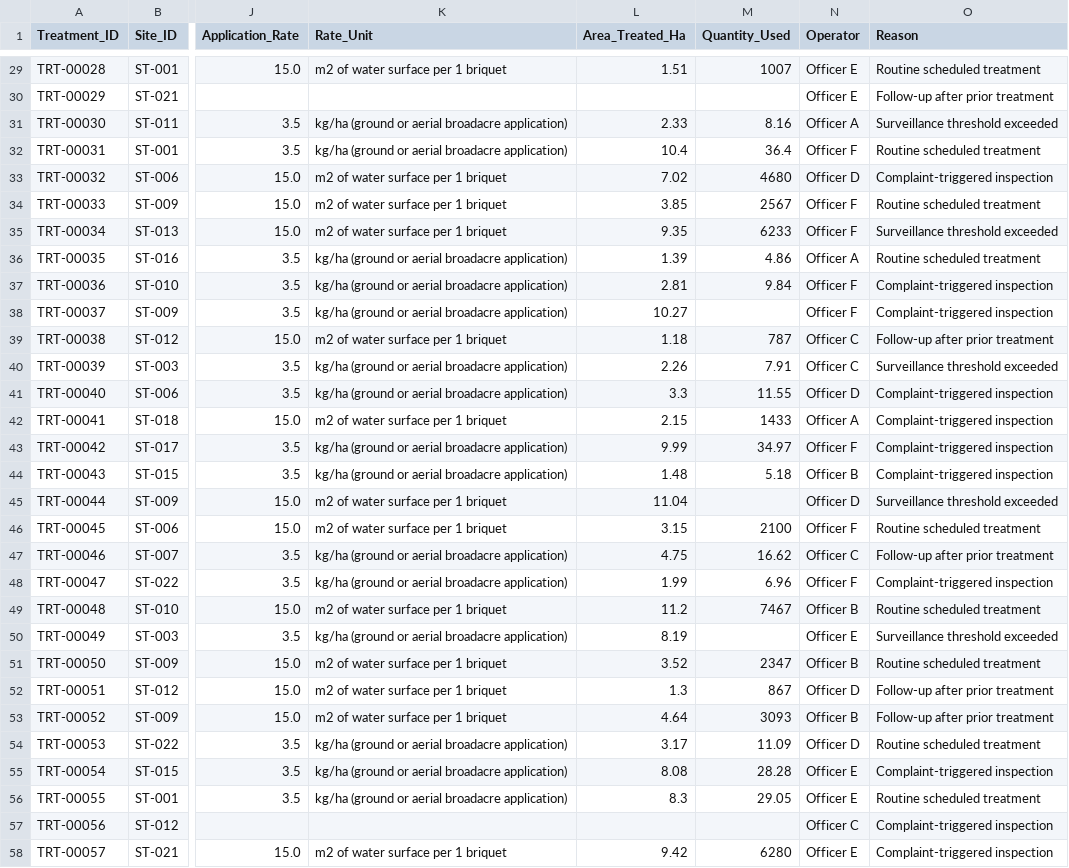
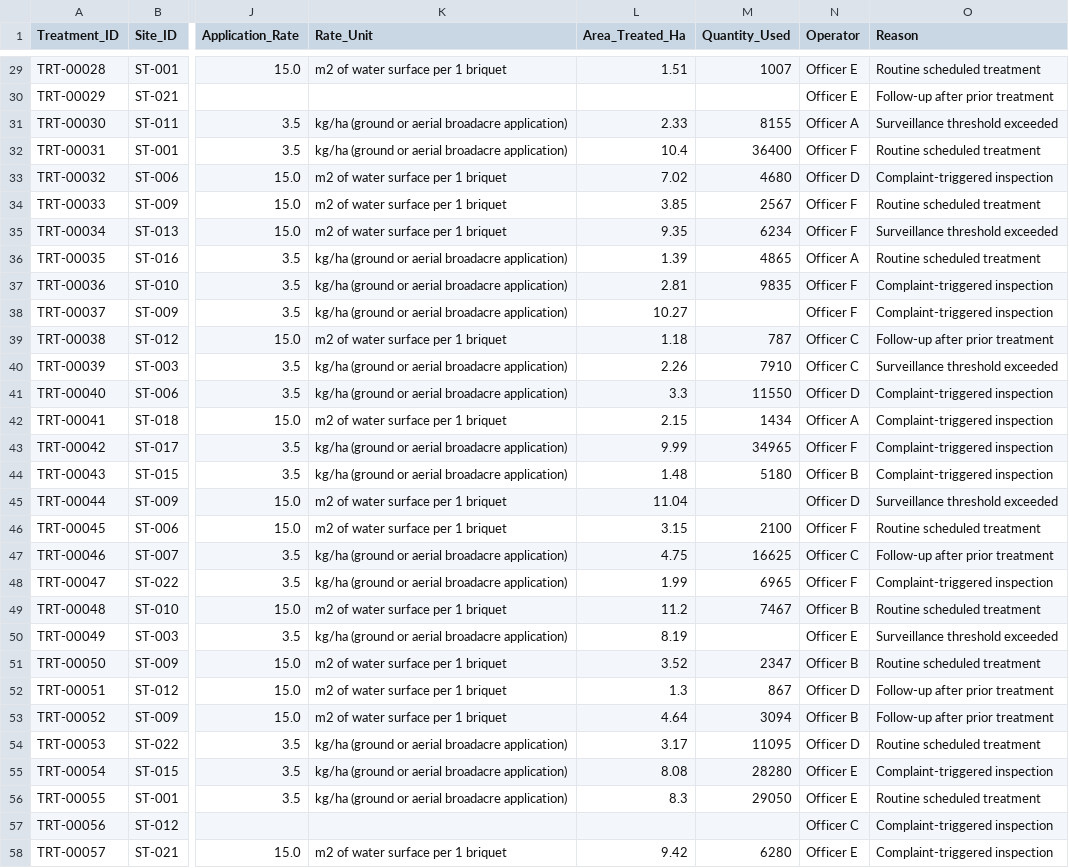
Before and after one commit to AYatesEH/Mosquito-Dashboard, a CSV file: data/raw/treatments.csv, drawn as a sheet; only a part is shown, gaps mark what is left out; the diff covers the shown part only; the diff names each change by its address in the sheet, - before the commit and + after, or states it on an @@ line.

```diff
--- a/data/raw/treatments.csv
+++ b/data/raw/treatments.csv
-M31 (Quantity_Used): 8.16
+M31 (Quantity_Used): 8155
-M32 (Quantity_Used): 36.4
+M32 (Quantity_Used): 36400
-M35 (Quantity_Used): 6233
+M35 (Quantity_Used): 6234
-M36 (Quantity_Used): 4.86
+M36 (Quantity_Used): 4865
-M37 (Quantity_Used): 9.84
+M37 (Quantity_Used): 9835
-M40 (Quantity_Used): 7.91
+M40 (Quantity_Used): 7910
-M41 (Quantity_Used): 11.55
+M41 (Quantity_Used): 11550
-M42 (Quantity_Used): 1433
+M42 (Quantity_Used): 1434
-M43 (Quantity_Used): 34.97
+M43 (Quantity_Used): 34965
-M44 (Quantity_Used): 5.18
+M44 (Quantity_Used): 5180
-M47 (Quantity_Used): 16.62
+M47 (Quantity_Used): 16625
-M48 (Quantity_Used): 6.96
+M48 (Quantity_Used): 6965
-M53 (Quantity_Used): 3093
+M53 (Quantity_Used): 3094
-M54 (Quantity_Used): 11.09
+M54 (Quantity_Used): 11095
-M55 (Quantity_Used): 28.28
+M55 (Quantity_Used): 28280
-M56 (Quantity_Used): 29.05
+M56 (Quantity_Used): 29050
```
Also changed, not shown: 21 edited cells elsewhere in this file, 4 other files.
